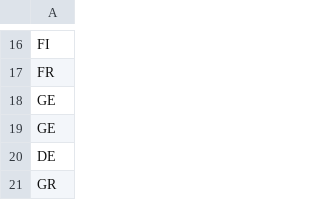
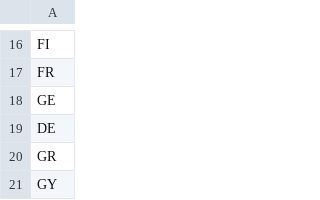
Before and after one commit to ovelixasterix/greek_project, a CSV file: countries_allowed.csv, drawn as a sheet; only a part is shown, gaps mark what is left out; the shorter side is filled out with more unchanged rows; the diff names each change by its address in the sheet, - before the commit and + after, or states it on an @@ line.

Commit message:
Update countries_allowed.csv
Removed the duplicate GE.  Now correctly 56 entirres.

```diff
--- a/countries_allowed.csv
+++ b/countries_allowed.csv
-row 19: GE
```
